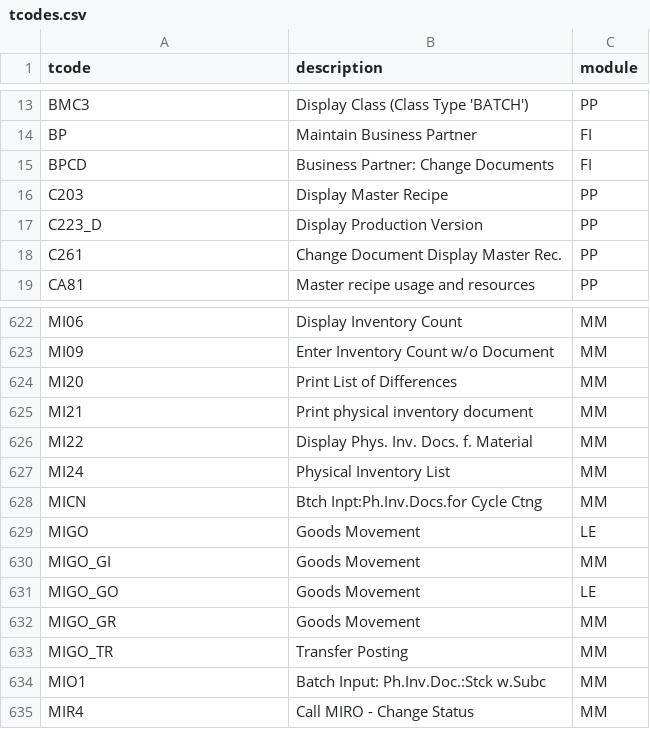
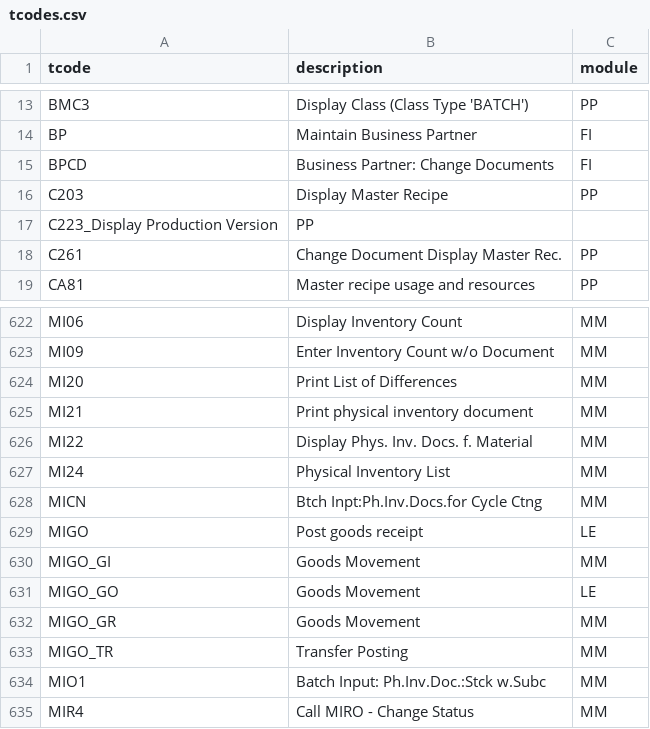
Before and after one commit to radhasubramani-byte/sap-tcode-backend, a CSV file: app/data/tcodes.csv, drawn as a sheet; only a part is shown, gaps mark what is left out.

Commit message:
Refined alias files and tcodes data for better matching (fix profit center issue)

```diff
--- a/app/data/tcodes.csv
+++ b/app/data/tcodes.csv
@@ -16,3 +16,3 @@ BPCD,Business Partner: Change Documents,FI
 C203,Display Master Recipe,PP
-C223_D,Display Production Version,PP
+C223_Display Production Version,PP
 C261,Change Document Display Master Rec.,PP
@@ -628,3 +628,3 @@ MI24,Physical Inventory List,MM
 MICN,Btch Inpt:Ph.Inv.Docs.for Cycle Ctng,MM
-MIGO,Goods Movement,LE
+MIGO,Post goods receipt,LE
 MIGO_GI,Goods Movement,MM
```
Also changed, not shown: app/data/mm_aliases.csv, app/data/sd_aliases.csv.
